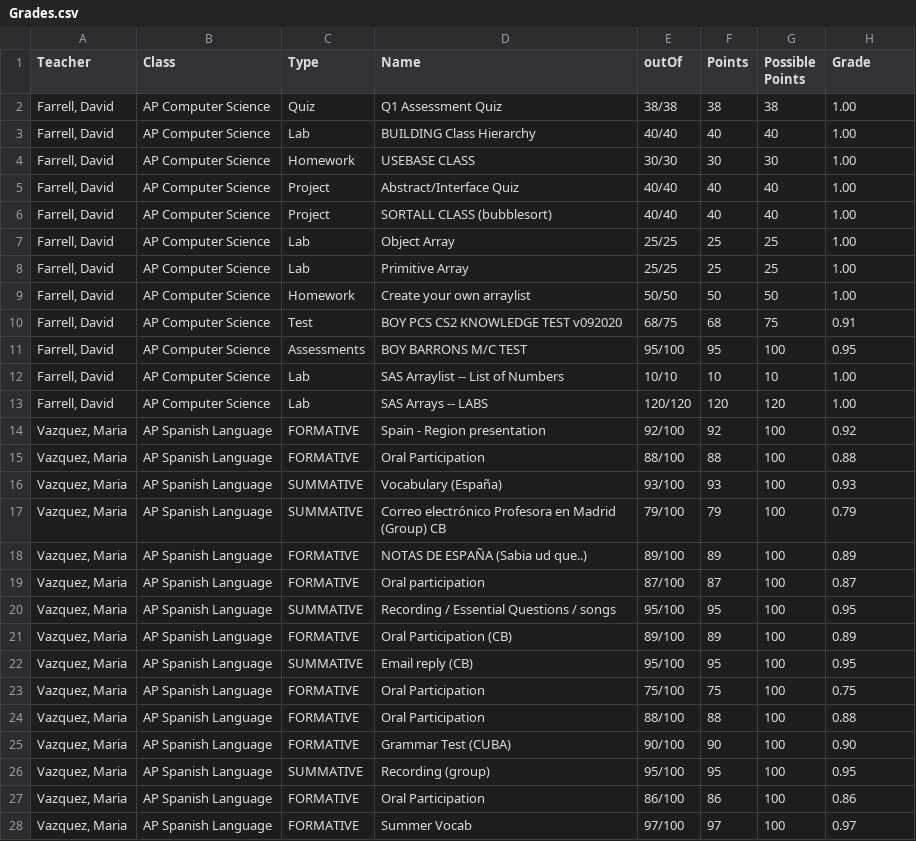
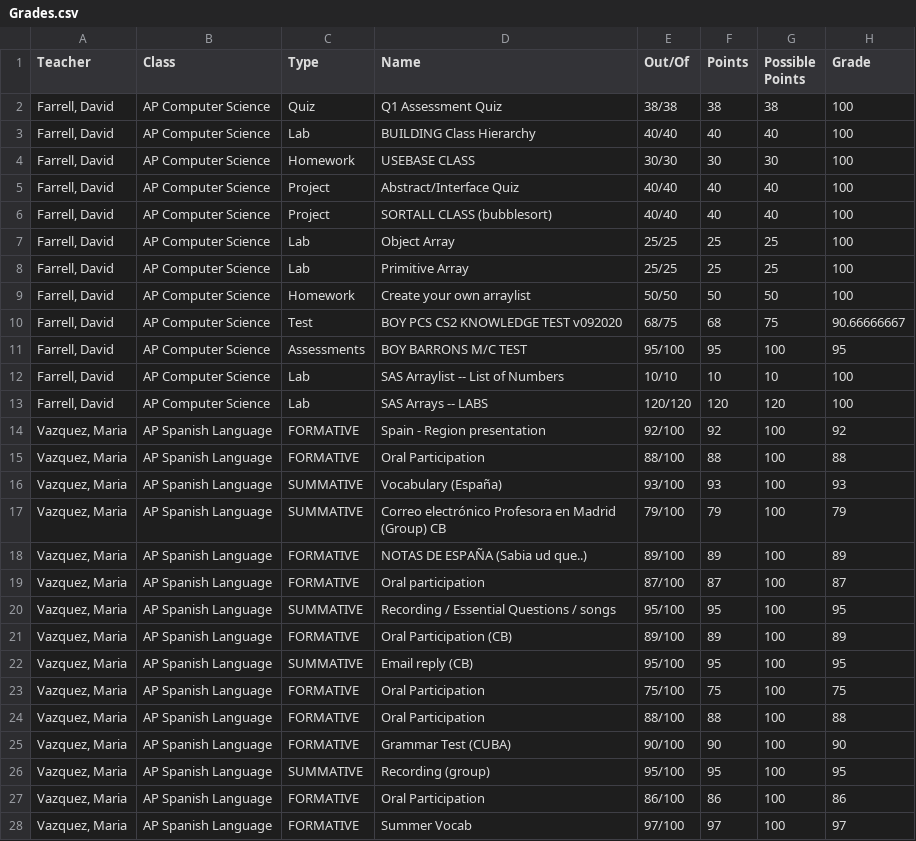
Before and after one commit to AnthonySpina/Grades, a CSV file: Grades.csv, drawn as a sheet; only a part is shown; the diff covers the shown part only.

Commit message:
Update Grades.csv

```diff
--- a/Grades.csv
+++ b/Grades.csv
@@ -1,28 +1,28 @@
-Teacher,Class,Type,Name,outOf,Points,Possible Points, Grade
-"Farrell, David",AP Computer Science,Quiz,Q1 Assessment Quiz,38/38,38,38,1.00
-"Farrell, David",AP Computer Science,Lab,BUILDING Class Hierarchy,40/40,40,40,1.00
-"Farrell, David",AP Computer Science,Homework,USEBASE CLASS,30/30,30,30,1.00
-"Farrell, David",AP Computer Science,Project,Abstract/Interface Quiz,40/40,40,40,1.00
-"Farrell, David",AP Computer Science,Project,SORTALL CLASS (bubblesort),40/40,40,40,1.00
-"Farrell, David",AP Computer Science,Lab,Object Array,25/25,25,25,1.00
-"Farrell, David",AP Computer Science,Lab,Primitive Array,25/25,25,25,1.00
-"Farrell, David",AP Computer Science,Homework,Create your own arraylist,50/50,50,50,1.00
-"Farrell, David",AP Computer Science,Test,BOY PCS CS2 KNOWLEDGE TEST v092020,68/75,68,75,0.91
-"Farrell, David",AP Computer Science,Assessments,BOY BARRONS M/C TEST,95/100,95,100,0.95
-"Farrell, David",AP Computer Science,Lab,SAS Arraylist -- List of Numbers,10/10,10,10,1.00
-"Farrell, David",AP Computer Science,Lab,SAS Arrays -- LABS,120/120,120,120,1.00
-"Vazquez, Maria",AP Spanish Language,FORMATIVE,Spain - Region presentation,92/100,92,100,0.92
-"Vazquez, Maria",AP Spanish Language,FORMATIVE,Oral Participation,88/100,88,100,0.88
-"Vazquez, Maria",AP Spanish Language,SUMMATIVE,Vocabulary (España),93/100,93,100,0.93
-"Vazquez, Maria",AP Spanish Language,SUMMATIVE,Correo electrónico Profesora en Madrid (Group) CB,79/100,79,100,0.79
-"Vazquez, Maria",AP Spanish Language,FORMATIVE,NOTAS DE ESPAÑA (Sabia ud que..),89/100,89,100,0.89
-"Vazquez, Maria",AP Spanish Language,FORMATIVE,Oral participation,87/100,87,100,0.87
-"Vazquez, Maria",AP Spanish Language,SUMMATIVE,Recording / Essential Questions / songs,95/100,95,100,0.95
-"Vazquez, Maria",AP Spanish Language,FORMATIVE,Oral Participation (CB),89/100,89,100,0.89
-"Vazquez, Maria",AP Spanish Language,SUMMATIVE,Email reply (CB),95/100,95,100,0.95
-"Vazquez, Maria",AP Spanish Language,FORMATIVE,Oral Participation,75/100,75,100,0.75
-"Vazquez, Maria",AP Spanish Language,FORMATIVE,Oral Participation,88/100,88,100,0.88
-"Vazquez, Maria",AP Spanish Language,FORMATIVE,Grammar Test (CUBA),90/100,90,100,0.90
-"Vazquez, Maria",AP Spanish Language,SUMMATIVE,Recording (group),95/100,95,100,0.95
-"Vazquez, Maria",AP Spanish Language,FORMATIVE,Oral Participation,86/100,86,100,0.86
-"Vazquez, Maria",AP Spanish Language,FORMATIVE,Summer Vocab,97/100,97,100,0.97
+Teacher,Class,Type,Name,Out/Of,Points,Possible Points,Grade
+"Farrell, David",AP Computer Science,Quiz,Q1 Assessment Quiz,38/38,38,38,100
+"Farrell, David",AP Computer Science,Lab,BUILDING Class Hierarchy,40/40,40,40,100
+"Farrell, David",AP Computer Science,Homework,USEBASE CLASS,30/30,30,30,100
+"Farrell, David",AP Computer Science,Project,Abstract/Interface Quiz,40/40,40,40,100
+"Farrell, David",AP Computer Science,Project,SORTALL CLASS (bubblesort),40/40,40,40,100
+"Farrell, David",AP Computer Science,Lab,Object Array,25/25,25,25,100
+"Farrell, David",AP Computer Science,Lab,Primitive Array,25/25,25,25,100
+"Farrell, David",AP Computer Science,Homework,Create your own arraylist,50/50,50,50,100
+"Farrell, David",AP Computer Science,Test,BOY PCS CS2 KNOWLEDGE TEST v092020,68/75,68,75,90.66666667
+"Farrell, David",AP Computer Science,Assessments,BOY BARRONS M/C TEST,95/100,95,100,95
+"Farrell, David",AP Computer Science,Lab,SAS Arraylist -- List of Numbers,10/10,10,10,100
+"Farrell, David",AP Computer Science,Lab,SAS Arrays -- LABS,120/120,120,120,100
+"Vazquez, Maria",AP Spanish Language,FORMATIVE,Spain - Region presentation,92/100,92,100,92
+"Vazquez, Maria",AP Spanish Language,FORMATIVE,Oral Participation,88/100,88,100,88
+"Vazquez, Maria",AP Spanish Language,SUMMATIVE,Vocabulary (España),93/100,93,100,93
+"Vazquez, Maria",AP Spanish Language,SUMMATIVE,Correo electrónico Profesora en Madrid (Group) CB,79/100,79,100,79
+"Vazquez, Maria",AP Spanish Language,FORMATIVE,NOTAS DE ESPAÑA (Sabia ud que..),89/100,89,100,89
+"Vazquez, Maria",AP Spanish Language,FORMATIVE,Oral participation,87/100,87,100,87
+"Vazquez, Maria",AP Spanish Language,SUMMATIVE,Recording / Essential Questions / songs,95/100,95,100,95
+"Vazquez, Maria",AP Spanish Language,FORMATIVE,Oral Participation (CB),89/100,89,100,89
+"Vazquez, Maria",AP Spanish Language,SUMMATIVE,Email reply (CB),95/100,95,100,95
+"Vazquez, Maria",AP Spanish Language,FORMATIVE,Oral Participation,75/100,75,100,75
+"Vazquez, Maria",AP Spanish Language,FORMATIVE,Oral Participation,88/100,88,100,88
+"Vazquez, Maria",AP Spanish Language,FORMATIVE,Grammar Test (CUBA),90/100,90,100,90
+"Vazquez, Maria",AP Spanish Language,SUMMATIVE,Recording (group),95/100,95,100,95
+"Vazquez, Maria",AP Spanish Language,FORMATIVE,Oral Participation,86/100,86,100,86
+"Vazquez, Maria",AP Spanish Language,FORMATIVE,Summer Vocab,97/100,97,100,97
```
Also changed, not shown: 88 edited cells elsewhere in this file.
